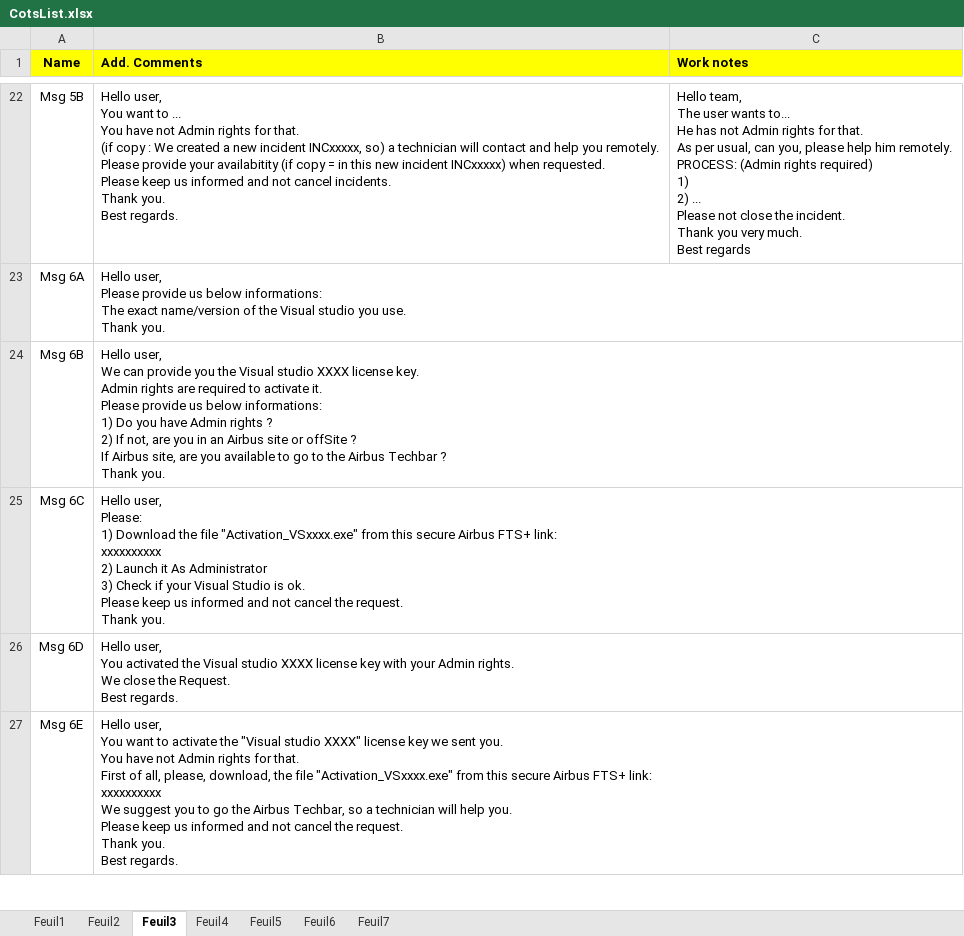
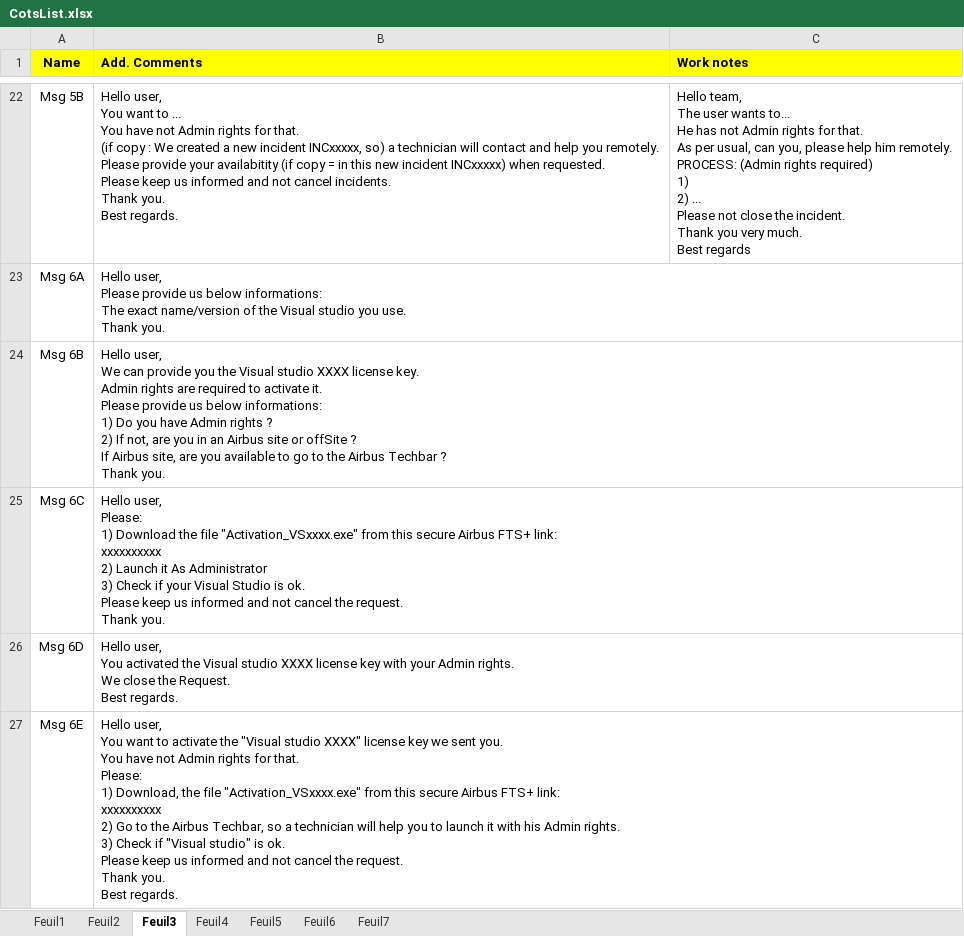
Before and after one commit to serghinerached/prodigiup-frontend, an Excel workbook: public/data/CotsList.xlsx, sheet Feuil3, drawn as a sheet; only a part is shown, gaps mark what is left out; values as stored, in another font and other column widths than the file's, no borders; ↵ is a line break in a cell; the diff covers the shown part only; the diff names each change by its address in the sheet, - before the commit and + after, or states it on an @@ line.

```diff
--- a/public/data/CotsList.xlsx (sheet Feuil3)
+++ b/public/data/CotsList.xlsx (sheet Feuil3)
-B27 (Add. Comments): …for that. ↵ First of all, please, download, the file "Activation_VSxxxx.exe" from this secure Airbus FTS+ link: ↵ xxxxxxxxxx ↵ We suggest you to go the Airbus Techbar, so a technician will help you. ↵ Please keep…
+B27 (Add. Comments): …for that. ↵ Please: ↵ 1) Download, the file "Activation_VSxxxx.exe" from this secure Airbus FTS+ link: ↵ xxxxxxxxxx ↵ 2) Go to the Airbus Techbar, so a technician will help you to launch it with his Admin rights. ↵ 3) Check if "Visual studio" is ok. ↵ Please keep…
```
Also changed, not shown: 1 edited cell elsewhere in this sheet, sheet Feuil2, 1 other file.
